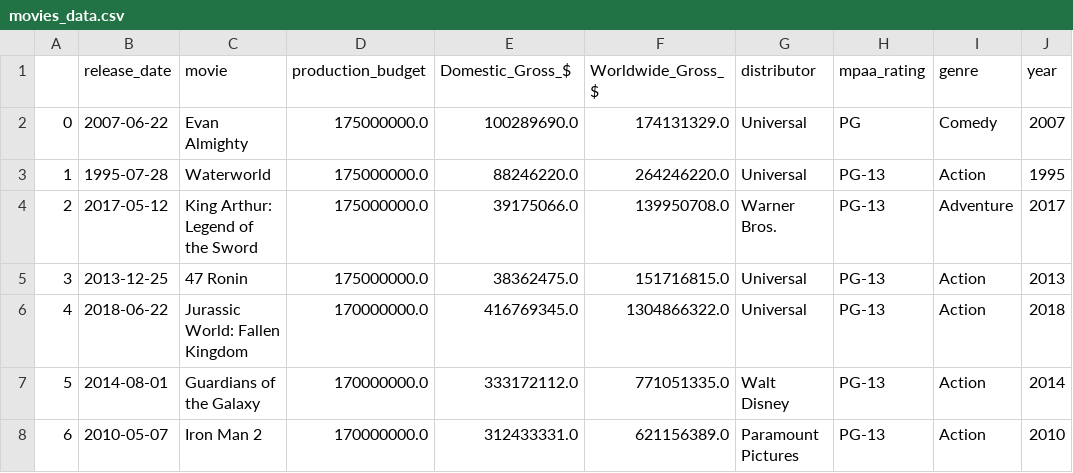
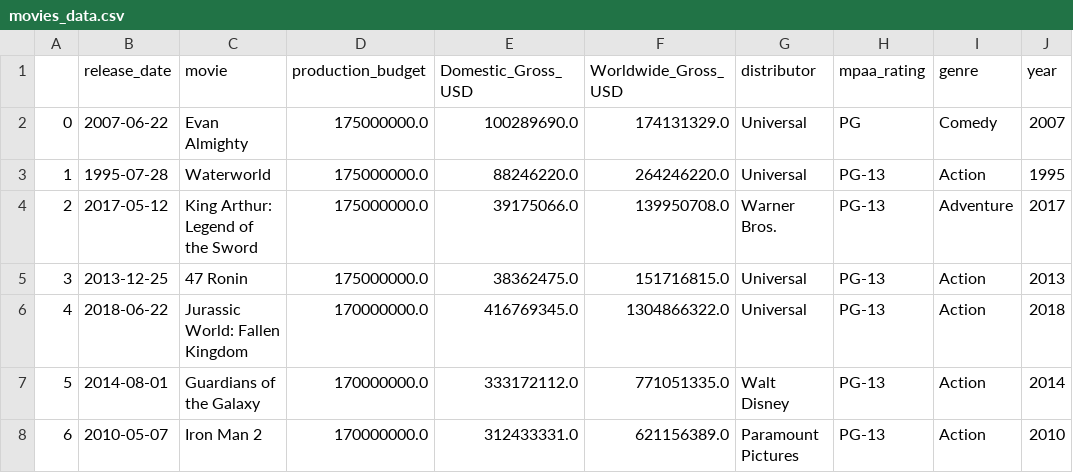
Before and after one commit to klyi/InfoViz_final_project, a CSV file: movies_data.csv, drawn as a sheet; only a part is shown.

Commit message:
change column $ to USD

```diff
--- a/movies_data.csv
+++ b/movies_data.csv
@@ -1,2 +1,2 @@
-,release_date,movie,production_budget,Domestic_Gross_$,Worldwide_Gross_$,distributor,mpaa_rating,genre,year
+,release_date,movie,production_budget,Domestic_Gross_USD,Worldwide_Gross_USD,distributor,mpaa_rating,genre,year
 0,2007-06-22,Evan Almighty,175000000.0,100289690.0,174131329.0,Universal,PG,Comedy,2007
```
